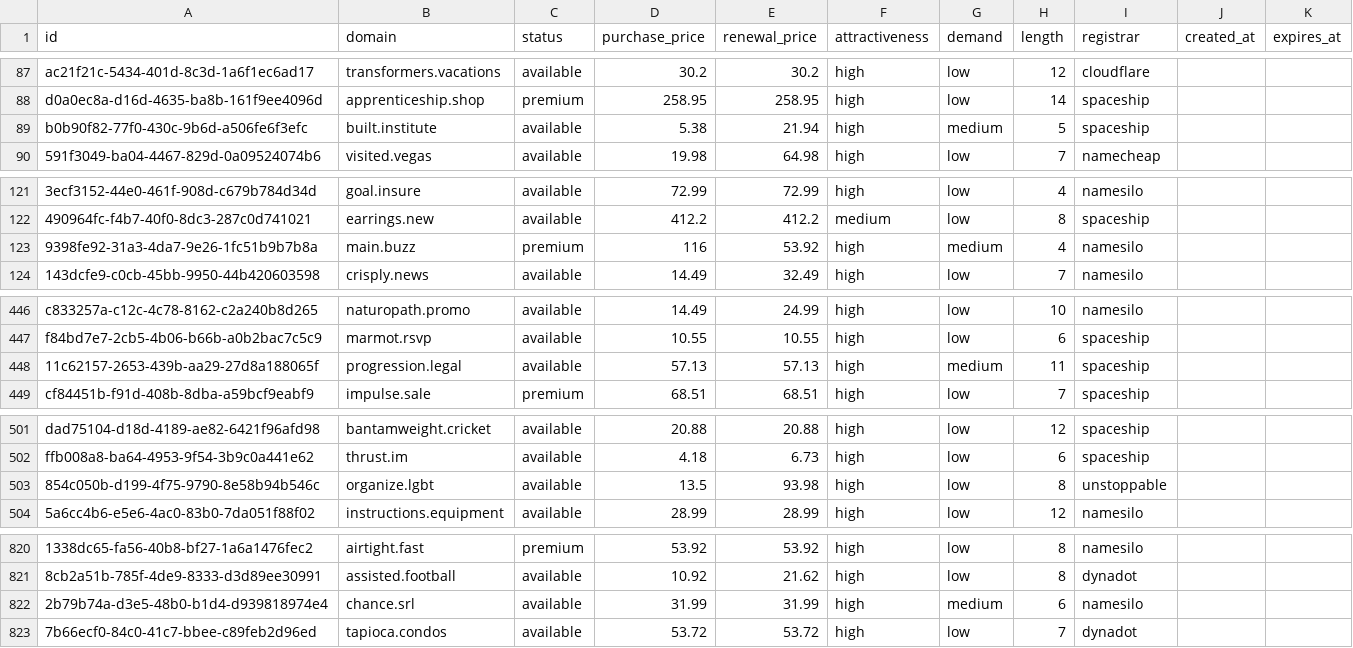
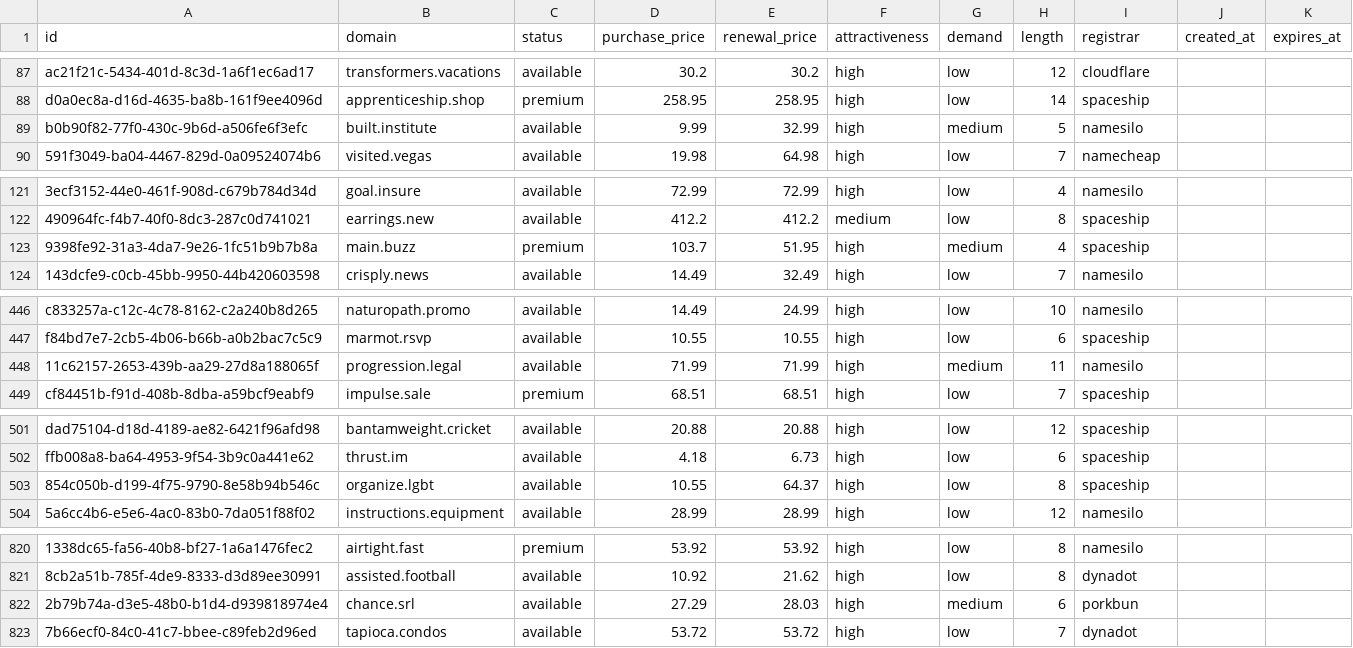
Before and after one commit to UniqueDomains/positive-oneword-domains, a CSV file: positive.csv, drawn as a sheet; only a part is shown, gaps mark what is left out; the diff covers the shown part only; the diff names each change by its address in the sheet, - before the commit and + after, or states it on an @@ line.

Commit message:
Domains update

```diff
--- a/positive.csv
+++ b/positive.csv
-D89 (purchase_price): 5.38
+D89 (purchase_price): 9.99
-E89 (renewal_price): 21.94
+E89 (renewal_price): 32.99
-I89 (registrar): spaceship
+I89 (registrar): namesilo
-D123 (purchase_price): 116
+D123 (purchase_price): 103.7
-E123 (renewal_price): 53.92
+E123 (renewal_price): 51.95
-I123 (registrar): namesilo
+I123 (registrar): spaceship
-D448 (purchase_price): 57.13
+D448 (purchase_price): 71.99
-E448 (renewal_price): 57.13
+E448 (renewal_price): 71.99
-I448 (registrar): spaceship
+I448 (registrar): namesilo
-D503 (purchase_price): 13.5
+D503 (purchase_price): 10.55
-E503 (renewal_price): 93.98
+E503 (renewal_price): 64.37
-I503 (registrar): unstoppable
+I503 (registrar): spaceship
-D822 (purchase_price): 31.99
+D822 (purchase_price): 27.29
-E822 (renewal_price): 31.99
+E822 (renewal_price): 28.03
-I822 (registrar): namesilo
+I822 (registrar): porkbun
```
Also changed, not shown: 6 edited cells elsewhere in this file, 5 other files.
